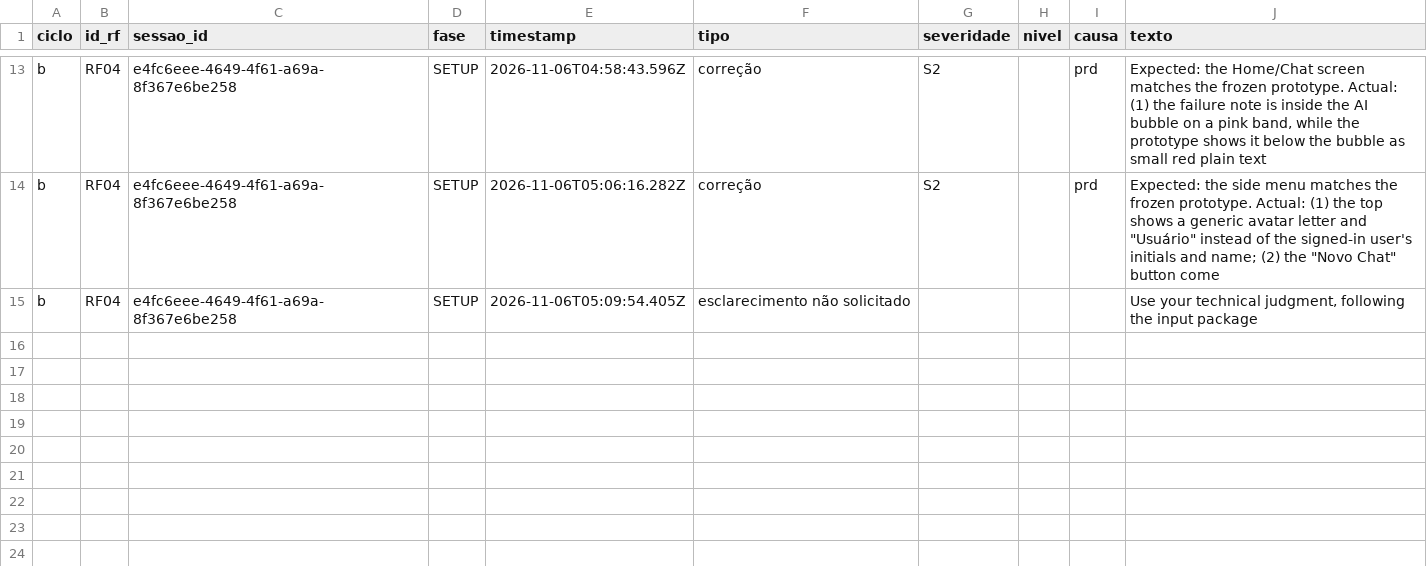
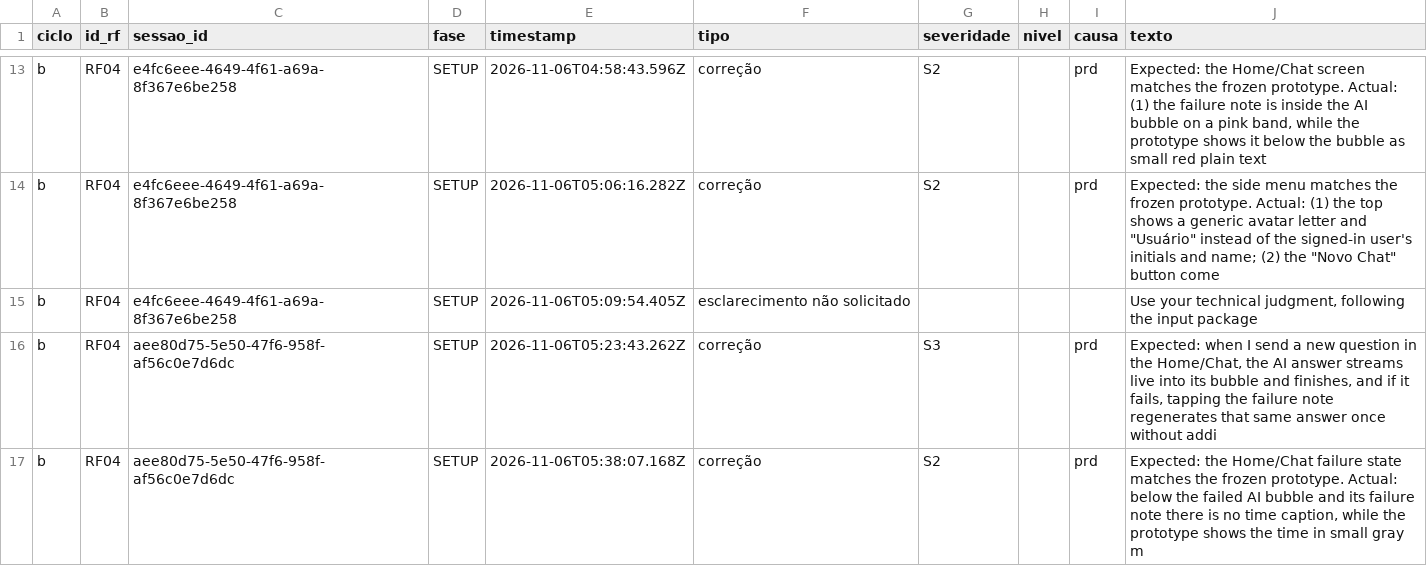
Before and after one commit to WagnerofDuarte/cerne-avaliacao, a CSV file: dados/cicloB/intervencoes.csv, drawn as a sheet; only a part is shown, gaps mark what is left out; the diff names each change by its address in the sheet, - before the commit and + after, or states it on an @@ line.

Commit message:
Dados ciclo B: RF04, 2a correcao do chat

```diff
--- a/dados/cicloB/intervencoes.csv
+++ b/dados/cicloB/intervencoes.csv
+row 16: b | RF04 | aee80d75-5e50-47f6-958f-af56c0e7d6dc | SETUP | 2026-11-06T05:23:43.262Z | correção | S3 |  | prd | Expected: when I send a new question in the Home/Chat, the AI answer streams live into its bubble and finishes, and if it fails, tapping the failure note regenerates that same answer once without addi
+row 17: b | RF04 | aee80d75-5e50-47f6-958f-af56c0e7d6dc | SETUP | 2026-11-06T05:38:07.168Z | correção | S2 |  | prd | Expected: the Home/Chat failure state matches the frozen prototype. Actual: below the failed AI bubble and its failure note there is no time caption, while the prototype shows the time in small gray m
```
Also changed, not shown: dados/cicloB/segmentos.csv, dados/cicloB/sessoes.csv, 1 other file.
